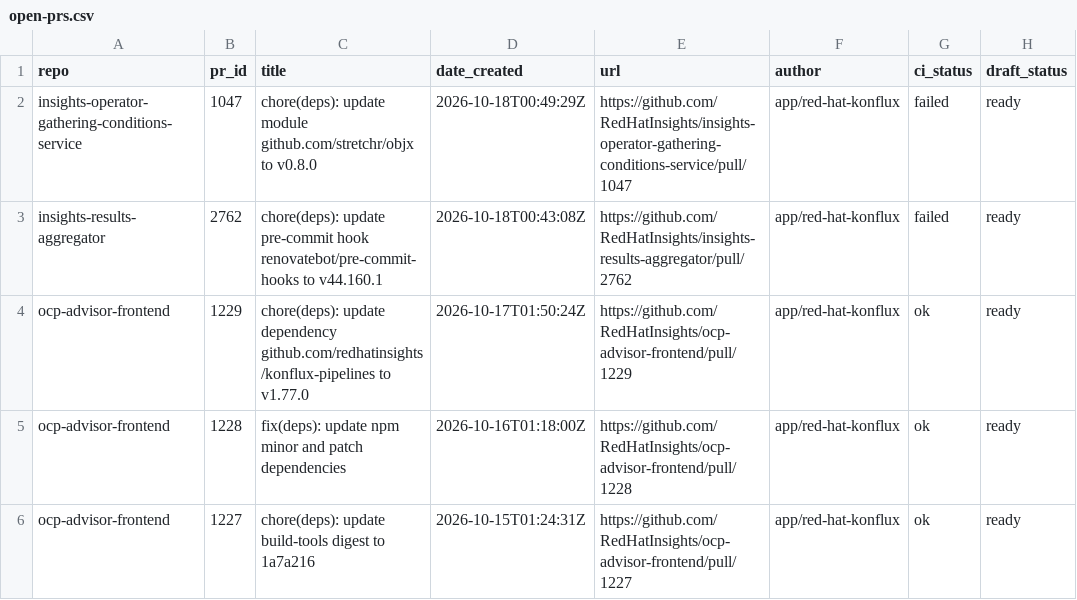
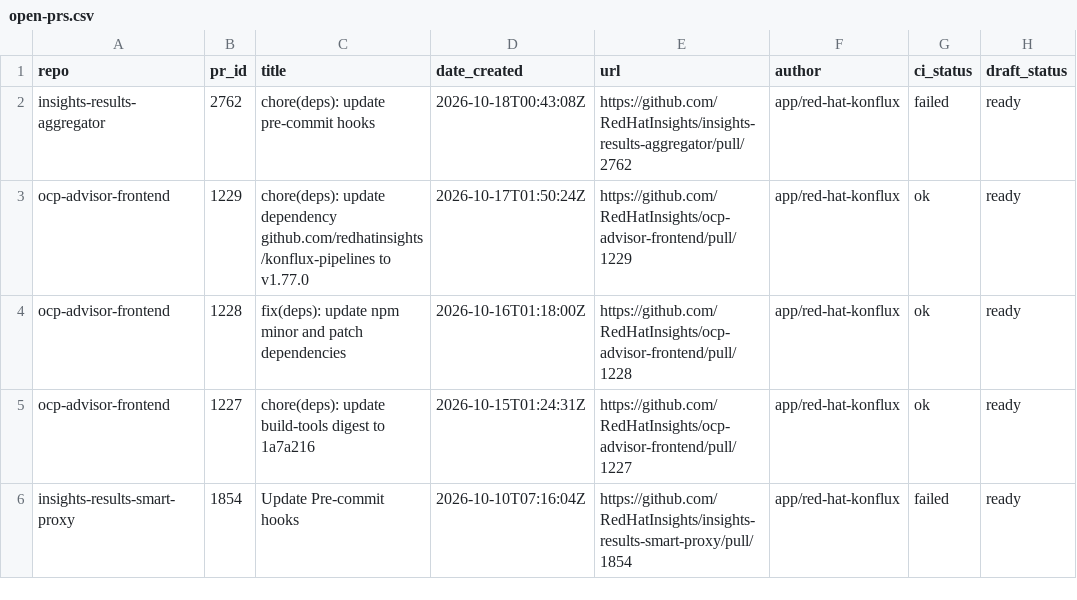
Before and after one commit to RedHatInsights/processing-tools, a CSV file: open_mr_pr/github/open-prs.csv, drawn as a sheet; only a part is shown; the shorter side is filled out with more unchanged rows.

```diff
--- a/open_mr_pr/github/open-prs.csv
+++ b/open_mr_pr/github/open-prs.csv
@@ -1,4 +1,3 @@
 repo,pr_id,title,date_created,url,author,ci_status,draft_status
-insights-operator-gathering-conditions-service,1047,chore(deps): update module github.com/stretchr/objx to v0.8.0,2026-10-18T00:49:29Z,https://github.com/RedHatInsights/insights-operator-gathering-conditions-service/pull/1047,app/red-hat-konflux,failed,ready
-insights-results-aggregator,2762,chore(deps): update pre-commit hook renovatebot/pre-commit-hooks to v44.160.1,2026-10-18T00:43:08Z,https://github.com/RedHatInsights/insights-results-aggregator/pull/2762,app/red-hat-konflux,failed,ready
+insights-results-aggregator,2762,chore(deps): update pre-commit hooks,2026-10-18T00:43:08Z,https://github.com/RedHatInsights/insights-results-aggregator/pull/2762,app/red-hat-konflux,failed,ready
 ocp-advisor-frontend,1229,chore(deps): update dependency github.com/redhatinsights/konflux-pipelines to v1.77.0,2026-10-17T01:50:24Z,https://github.com/RedHatInsights/ocp-advisor-frontend/pull/1229,app/red-hat-konflux,ok,ready
```
Also changed, not shown: 3 other files.
